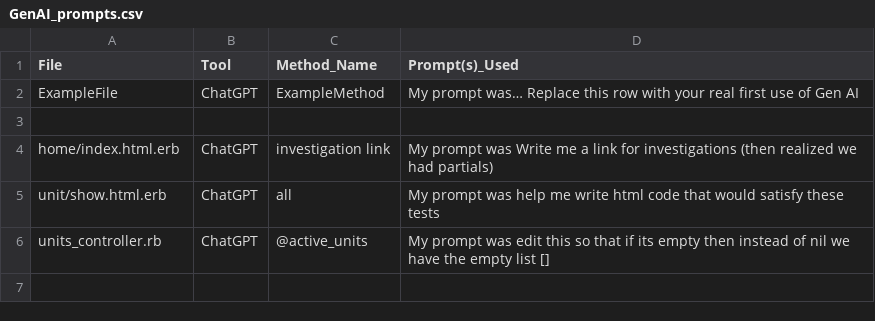
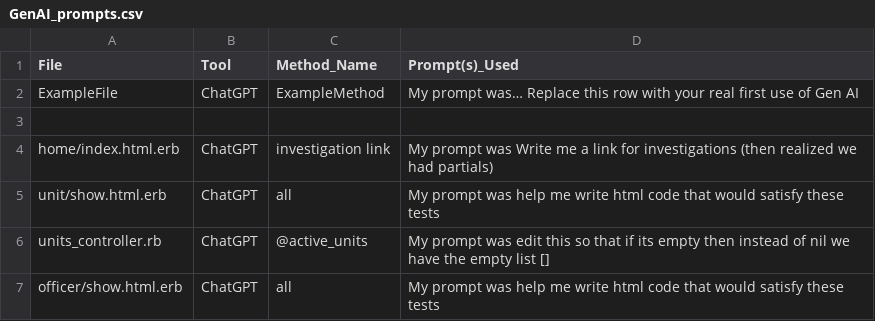
Before and after one commit to Barondafan/gcpd, a CSV file: docs/GenAI_prompts.csv, drawn as a sheet.

```diff
--- a/docs/GenAI_prompts.csv
+++ b/docs/GenAI_prompts.csv
@@ -6 +6,2 @@ unit/show.html.erb, ChatGPT, all, My prompt was help me write html code that wou
 units_controller.rb, ChatGPT, @active_units, My prompt was edit this so that if its empty then instead of nil we have the empty list []
+officer/show.html.erb, ChatGPT, all, My prompt was help me write html code that would satisfy these tests
```
Also changed, not shown: 4 other files.
